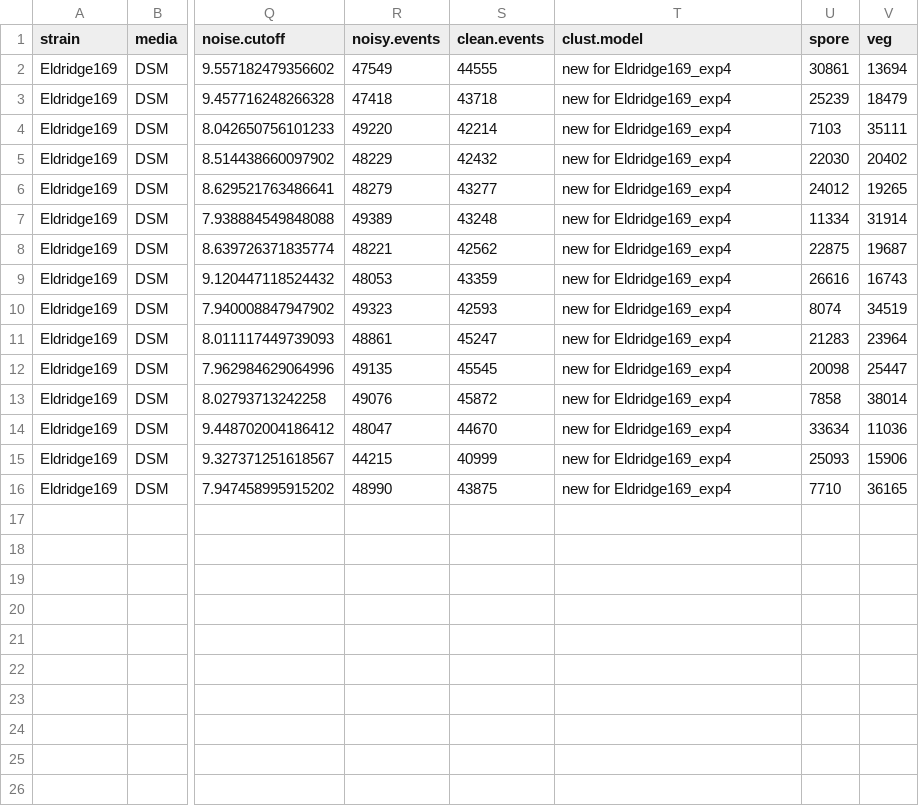
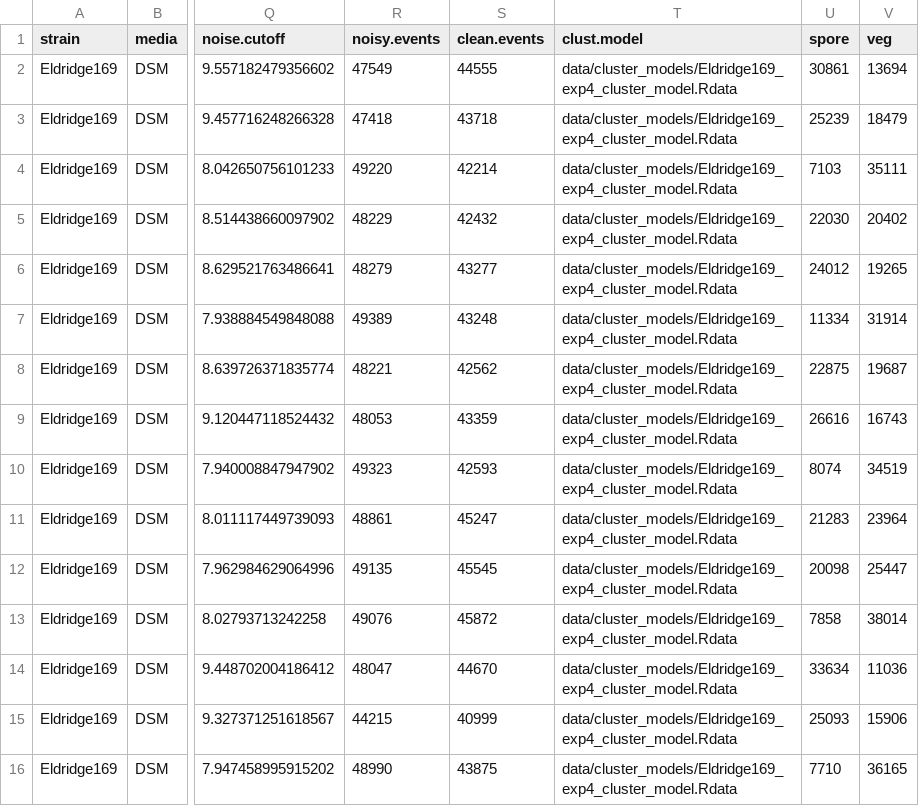
Before and after one commit to LennonLab/sigma-spore-phage-flow, a CSV file: data/output/exp4/Eldridge169_DSM_xIPTG_x100.csv, drawn as a sheet; only a part is shown, gaps mark what is left out; the diff names each change by its address in the sheet, - before the commit and + after, or states it on an @@ line.

```diff
--- a/data/output/exp4/Eldridge169_DSM_xIPTG_x100.csv
+++ b/data/output/exp4/Eldridge169_DSM_xIPTG_x100.csv
-T2:T16 (clust.model): new for Eldridge169_exp4
+T2:T16 (clust.model): data/cluster_models/Eldridge169_exp4_cluster_model.Rdata
```
Also changed, not shown: data/output/exp1/Goe3_DSM_xIPTG_x100.csv, data/output/exp1/SP10_DSM_xIPTG_x100.csv, 14 other files.
